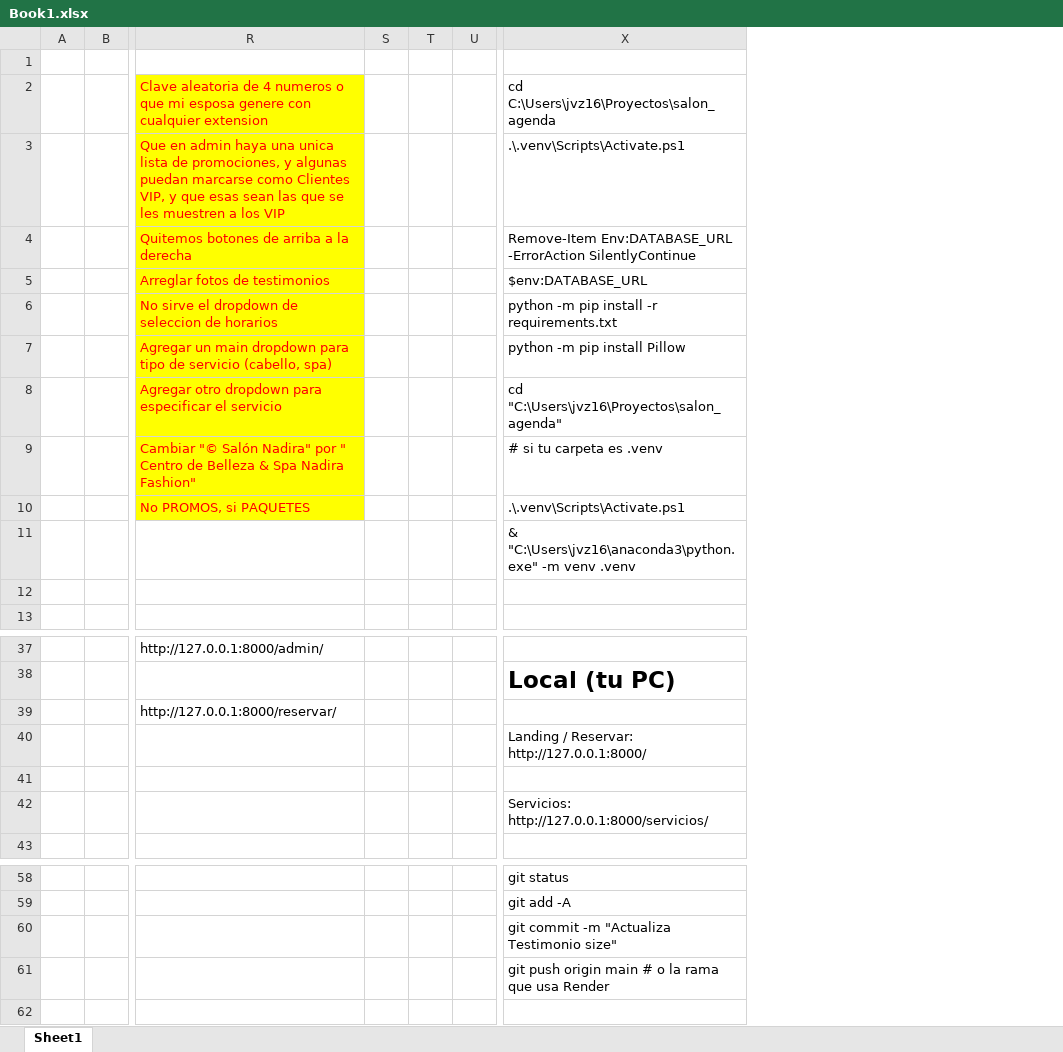
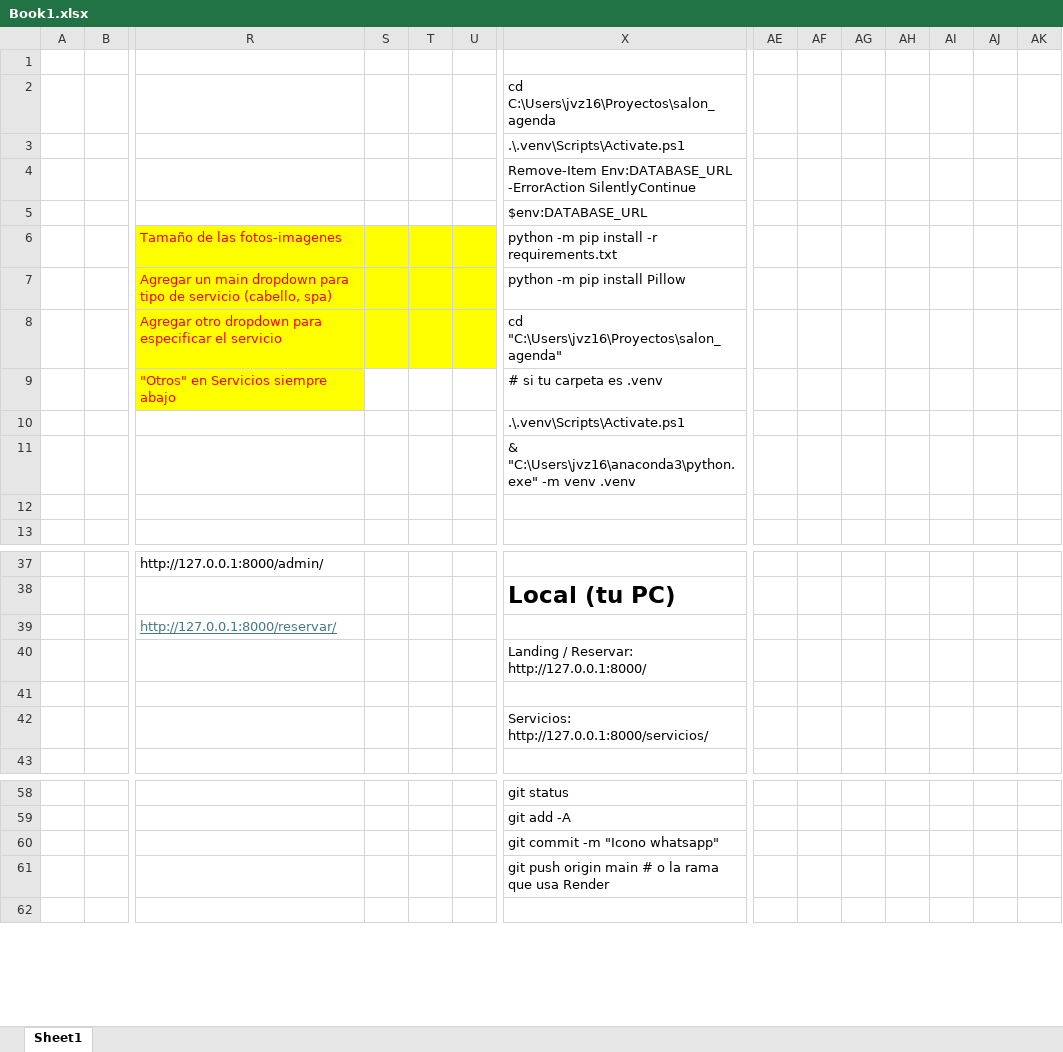
Before and after one commit to JoelkyVargas/salon-nadira, an Excel workbook: Book1.xlsx, sheet Sheet1, drawn as a sheet; only a part is shown, gaps mark what is left out; values as stored, in another font and other column widths than the file's, no borders; charts and pictures not drawn; the diff names each change by its address in the sheet, - before the commit and + after, or states it on an @@ line.

Commit message:
Servicios

```diff
--- a/Book1.xlsx (sheet Sheet1)
+++ b/Book1.xlsx (sheet Sheet1)
+column AE, empty
+column AF, empty
+column AG, empty
+column AH, empty
+column AI, empty
+column AJ, empty
+column AK, empty
-R2: Clave aleatoria de 4 numeros o que mi esposa genere con cualquier extension
+R2: (empty)
-R2:R5 fill: #FFFF00
+R2:R5 fill: none
-R3: Que en admin haya una unica lista de promociones, y algunas puedan marcarse como Clientes VIP, y que esas sean las que se les muestren a los VIP
+R3: (empty)
-R4: Quitemos botones de arriba a la derecha
+R4: (empty)
-R5: Arreglar fotos de testimonios
+R5: (empty)
-R6: No sirve el dropdown de seleccion de horarios
+R6: Tamaño de las fotos-imagenes
-S6:U8 fill: none
+S6:U8 fill: #FFFF00
-R9: Cambiar "© Salón Nadira" por " Centro de Belleza & Spa Nadira Fashion"
+R9: "Otros" en Servicios siempre abajo
-R10: No PROMOS, si PAQUETES
+R10: (empty)
-R10 fill: #FFFF00
+R10 fill: none
@@ R39 underline: off → on, text colour: black → #467886 @@
-X60: git commit -m "Actualiza Testimonio size"
+X60: git commit -m "Icono whatsapp"
```
Also changed, not shown: charts or pictures, 3 other files.
